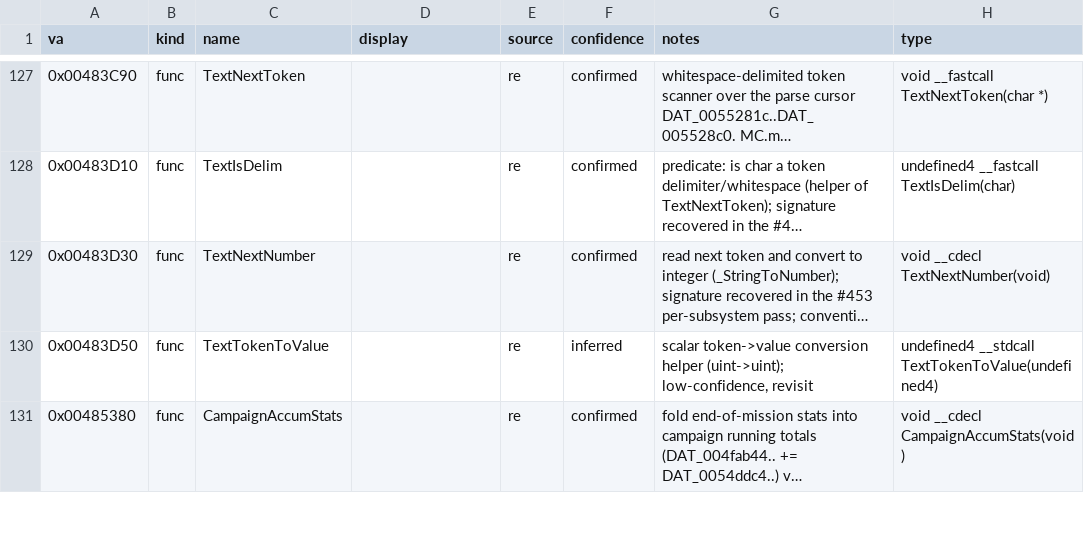
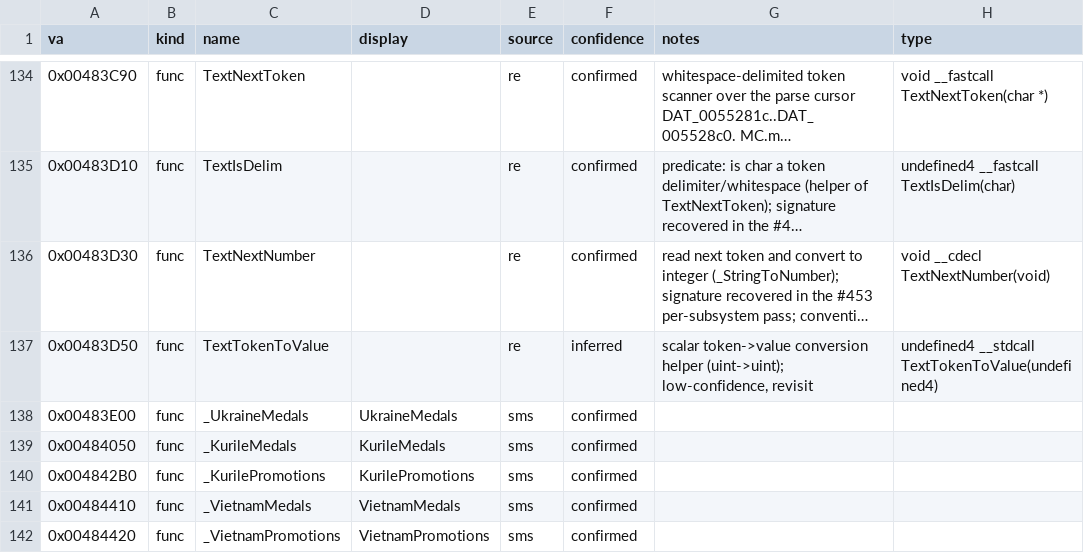
Before and after one commit to jomkz/fighters-codex, a CSV file: db/symbols/campaign.csv, drawn as a sheet; only a part is shown, gaps mark what is left out; the shorter side is filled out with more unchanged rows; long unchanged cells end in …; the diff covers the shown part only; the diff names each change by its address in the sheet, - before the commit and + after, or states it on an @@ line.

Commit message:
feat(db): claim 218 of the functions that were never disassembled (#496)
ApplySymbols disassembles and creates the function for a func row, so adding
the row IS the fix. 218 of the 490 FA.SMS-named functions now have one:

  functions       3047 -> 3265   (+218 materialised)
  unclaimed       1312 -> 1312   (every new function is claimed)
  undefined bytes 121,074 -> 94,109

Assignment is evidence-only, in two rules: the VA lies in exactly one declared
range, or the subsystem already owns >=3 db rows sharing the name's stem
(sibling ownership, not a guess). The other 272 -- PLANE*, AP*, MVR*, SAY*,
WP*, VDO*, GLASSES*, tcp*, UDP*, CN_*, whole families with zero db rows today --
are left to the issues that own them (#485-#495), which pick a home with the doc
in front of them. A wrong attribution is worse than an honest gap.

Defining the functions pulled 41 globals into scope that nothing had ever
referenced from a defined function -- the debt was there, it was just unmeasured.
Resolved from the decompiled code, not from adjacency: 38 are string literals,
switch-table interiors, or interiors of a struct/array FA.SMS names at its base
(each waiver cites base + offset), and 3 are the ejection-seat state, recovered
here -- _ejectAngle is typed ANGLE because ?MPPrepareForInterp@@YGXPAUANGLE@@J@Z
takes it as its first argument and thereby names the type.

Two bugs surfaced and are fixed:
  - gen_signatures emitted a prototype it could not itself parse back for a
    function-POINTER return type (?_query_new_handler@@YAP6AHI@ZXZ). The
    declarator has to wrap the function name; the template cannot spell it, so
    per the module's own strictness rule it now returns nothing instead of
    something malformed. Ghidra's parser had been rejecting it too.
  - check_types guessed a prototype's declared name positionally ("the last
    identifier before the first paren"), which the same fn-ptr return type broke.
    It now reads the row's display column, which simply knows the name.

```diff
--- a/db/symbols/campaign.csv
+++ b/db/symbols/campaign.csv
+row 138: 0x00483E00 | func | _UkraineMedals | UkraineMedals | sms | confirmed
+row 139: 0x00484050 | func | _KurileMedals | KurileMedals | sms | confirmed
+row 140: 0x004842B0 | func | _KurilePromotions | KurilePromotions | sms | confirmed
+row 141: 0x00484410 | func | _VietnamMedals | VietnamMedals | sms | confirmed
+row 142: 0x00484420 | func | _VietnamPromotions | VietnamPromotions | sms | confirmed
```
Also changed, not shown: 26 added rows elsewhere in this file, db/symbols/flight-model.csv, db/symbols/input.csv, 17 other files.
